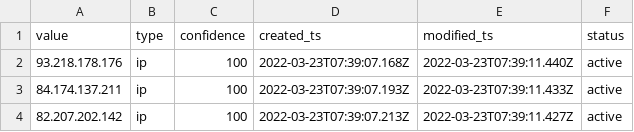
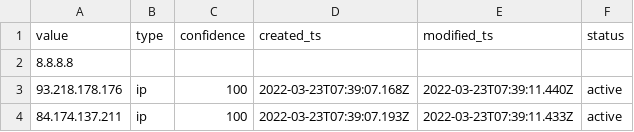
Before and after one commit to geodezjafan/Tomasz, a CSV file: custom.csv, drawn as a sheet; only a part is shown; the shorter side is filled out with more unchanged rows; the diff names each change by its address in the sheet, - before the commit and + after, or states it on an @@ line.

Commit message:
Update custom.csv

```diff
--- a/custom.csv
+++ b/custom.csv
+row 2: 8.8.8.8
```
